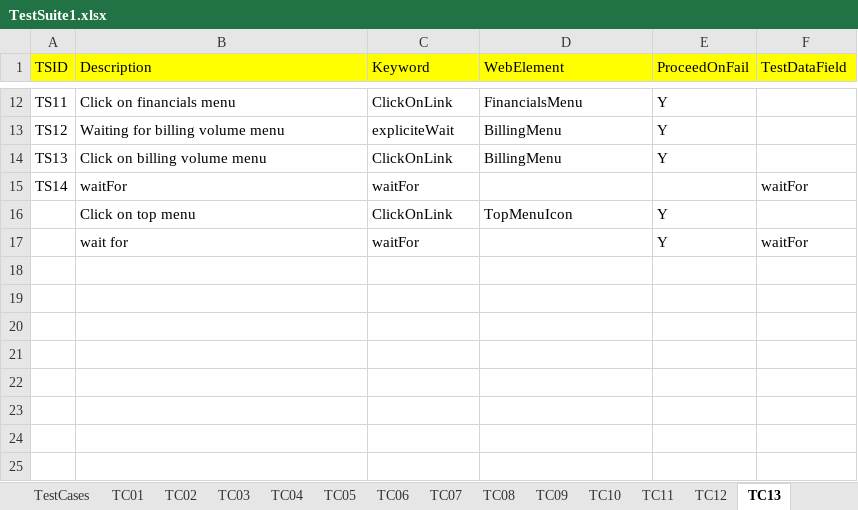
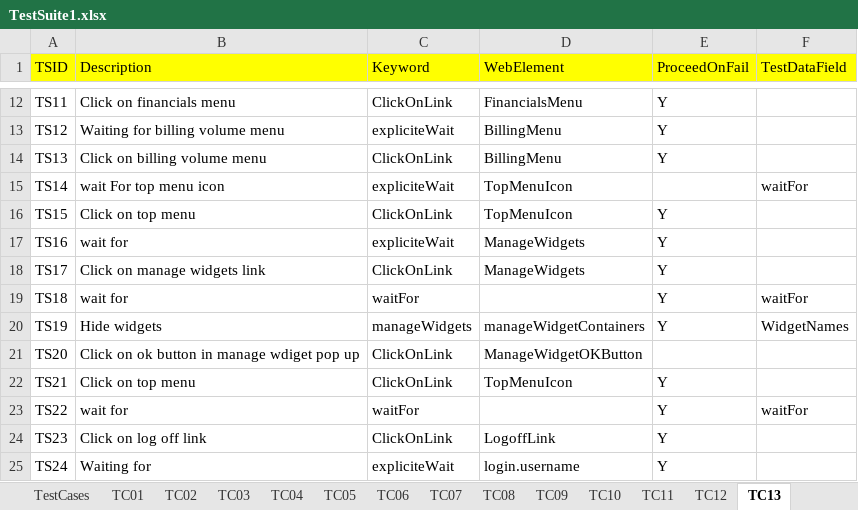
Before and after one commit to pandu8402/wshKeywordDriven, an Excel workbook: Customers/NextGen/TestSuite1.xlsx, sheet TC13, drawn as a sheet; only a part is shown, gaps mark what is left out; values as stored, in another font and other column widths than the file's, no borders; addresses are those after the commit; the diff names each change by its address in the sheet, - before the commit and + after, or states it on an @@ line.

```diff
--- a/Customers/NextGen/TestSuite1.xlsx (sheet TC13)
+++ b/Customers/NextGen/TestSuite1.xlsx (sheet TC13)
-B15 (Description): waitFor
+B15 (Description): wait For top menu icon
-C15 (Keyword): waitFor
+C15 (Keyword): expliciteWait
-D15 (WebElement): (empty)
+D15 (WebElement): TopMenuIcon
-A16 (TSID): (empty)
+A16 (TSID): TS15
+row 17: TS16 | wait for | expliciteWait | ManageWidgets | Y
+row 18: TS17 | Click on manage widgets link | ClickOnLink | ManageWidgets | Y
-A19 (TSID): (empty)
+A19 (TSID): TS18
+row 20: TS19 | Hide widgets | manageWidgets | manageWidgetContainers | Y | WidgetNames
+row 21: TS20 | Click on ok button in manage wdiget pop up | ClickOnLink | ManageWidgetOKButton
+row 22: TS21 | Click on top menu | ClickOnLink | TopMenuIcon | Y
+row 23: TS22 | wait for | waitFor |  | Y | waitFor
+row 24: TS23 | Click on log off link | ClickOnLink | LogoffLink | Y
+row 25: TS24 | Waiting for | expliciteWait | login.username | Y
```
Also changed, not shown: sheet TC11, sheet TestCases, Customers/NextGen/TestSuite1Data.xlsx, 17 other files.
